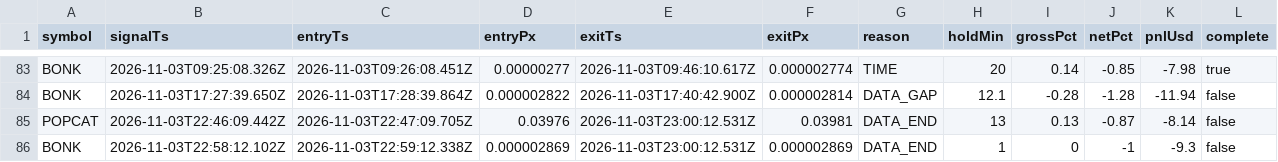
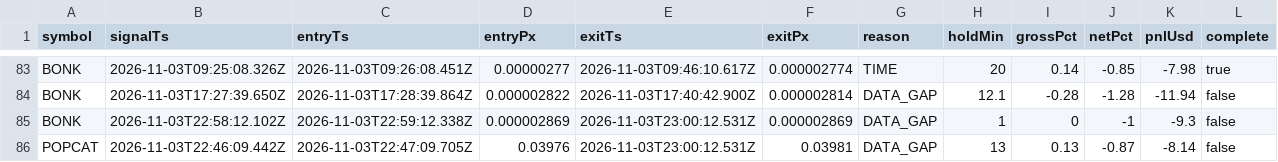
Before and after one commit to jyofst/jyofst.github.io, a CSV file: sim/trades.csv, drawn as a sheet; only a part is shown, gaps mark what is left out.

```diff
--- a/sim/trades.csv
+++ b/sim/trades.csv
@@ -84,3 +84,3 @@ BONK,2026-11-03T09:25:08.326Z,2026-11-03T09:26:08.451Z,0.00000277,2026-11-03T09:
 BONK,2026-11-03T17:27:39.650Z,2026-11-03T17:28:39.864Z,0.000002822,2026-11-03T17:40:42.900Z,0.000002814,DATA_GAP,12.1,-0.28,-1.28,-11.94,false
-POPCAT,2026-11-03T22:46:09.442Z,2026-11-03T22:47:09.705Z,0.03976,2026-11-03T23:00:12.531Z,0.03981,DATA_END,13,0.13,-0.87,-8.14,false
-BONK,2026-11-03T22:58:12.102Z,2026-11-03T22:59:12.338Z,0.000002869,2026-11-03T23:00:12.531Z,0.000002869,DATA_END,1,0,-1,-9.3,false
+BONK,2026-11-03T22:58:12.102Z,2026-11-03T22:59:12.338Z,0.000002869,2026-11-03T23:00:12.531Z,0.000002869,DATA_GAP,1,0,-1,-9.3,false
+POPCAT,2026-11-03T22:46:09.442Z,2026-11-03T22:47:09.705Z,0.03976,2026-11-03T23:00:12.531Z,0.03981,DATA_GAP,13,0.13,-0.87,-8.14,false
```
Also changed, not shown: 3 other files.
